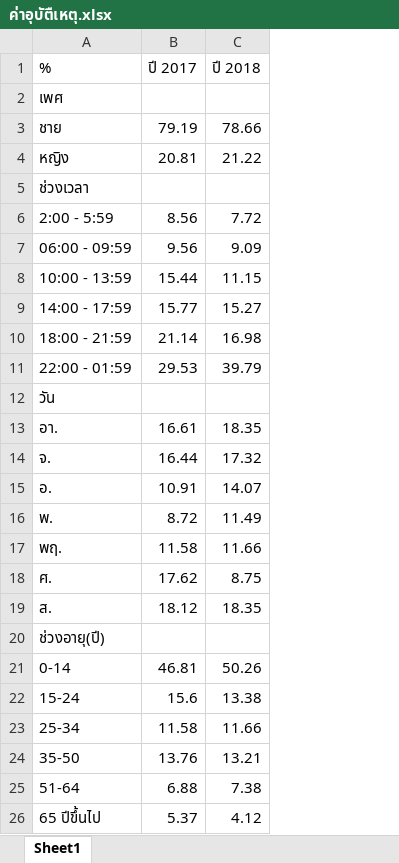
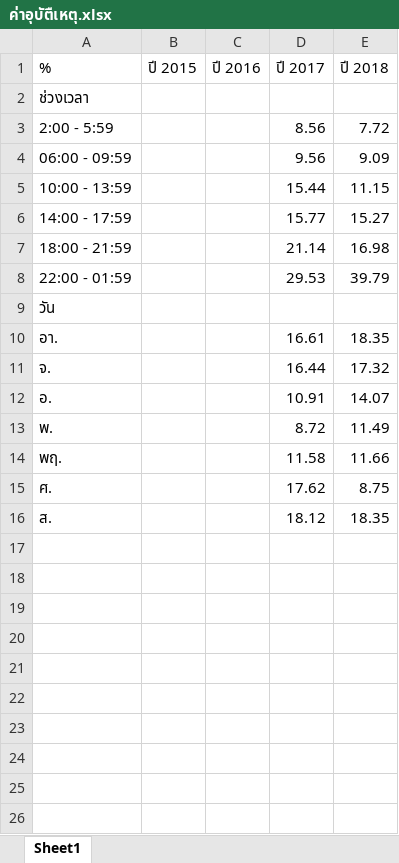
Before and after one commit to laxezice/psitProject61, an Excel workbook: ค่าอุบัตืเหตุ.xlsx, sheet Sheet1, drawn as a sheet; values as stored, in another font and other column widths than the file's, no borders; removed rows and columns are numbered as before the commit, all else as after; the diff names each change by its address in the sheet, - before the commit and + after, or states it on an @@ line.

Commit message:
exel

```diff
--- a/ค่าอุบัตืเหตุ.xlsx (sheet Sheet1)
+++ b/ค่าอุบัตืเหตุ.xlsx (sheet Sheet1)
+column B (ปี 2015), empty
+column C (ปี 2016), empty
-row 2: เพศ
-row 3: ชาย | 79.19 | 78.66
-row 4: หญิง | 20.81 | 21.22
-row 20: ช่วงอายุ(ปี)
-row 21: 0-14 | 46.81 | 50.26
-row 22: 15-24 | 15.6 | 13.38
-row 23: 25-34 | 11.58 | 11.66
-row 24: 35-50 | 13.76 | 13.21
-row 25: 51-64 | 6.88 | 7.38
-row 26: 65 ปีขึ้นไป | 5.37 | 4.12
```
